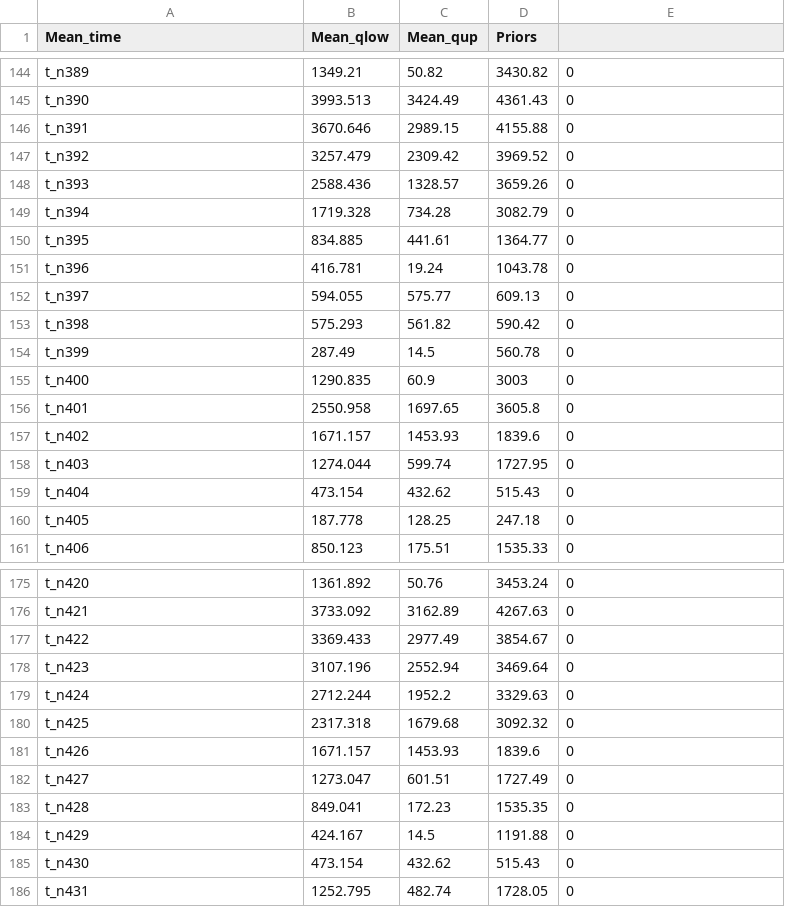
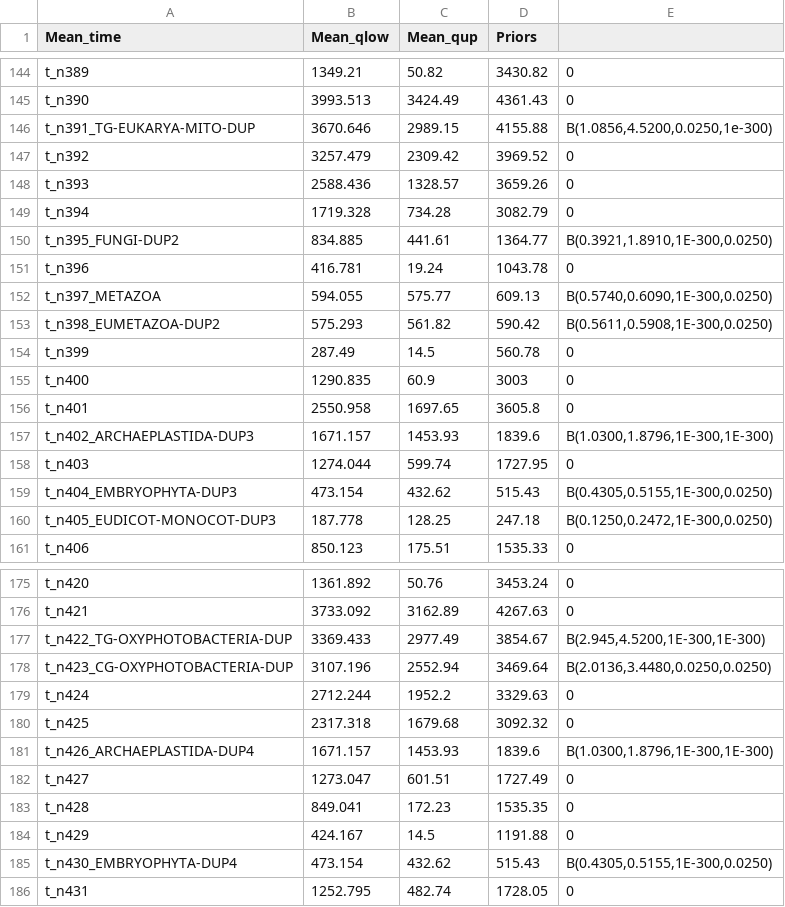
Before and after one commit to sabifo4/LUCA-divtimes, a TSV file: 01_PAML/04_MCMCtree_fossbraced/sum_analyses/00_prior/CLK/LUCAdup_fosscb_CLK/LUCAdup_fosscb_CLK_all_mean_est.tsv, drawn as a sheet; only a part is shown, gaps mark what is left out; the diff covers the shown part only.

```diff
--- a/01_PAML/04_MCMCtree_fossbraced/sum_analyses/00_prior/CLK/LUCAdup_fosscb_CLK/LUCAdup_fosscb_CLK_all_mean_est.tsv
+++ b/01_PAML/04_MCMCtree_fossbraced/sum_analyses/00_prior/CLK/LUCAdup_fosscb_CLK/LUCAdup_fosscb_CLK_all_mean_est.tsv
@@ -145,3 +145,3 @@ t_n389	1349.21	50.82	3430.82	0
 t_n390	3993.513	3424.49	4361.43	0
-t_n391	3670.646	2989.15	4155.88	0
+t_n391_TG-EUKARYA-MITO-DUP	3670.646	2989.15	4155.88	B(1.0856,4.5200,0.0250,1e-300)
 t_n392	3257.479	2309.42	3969.52	0
@@ -149,6 +149,6 @@ t_n393	2588.436	1328.57	3659.26	0
 t_n394	1719.328	734.28	3082.79	0
-t_n395	834.885	441.61	1364.77	0
+t_n395_FUNGI-DUP2	834.885	441.61	1364.77	B(0.3921,1.8910,1E-300,0.0250)
 t_n396	416.781	19.24	1043.78	0
-t_n397	594.055	575.77	609.13	0
-t_n398	575.293	561.82	590.42	0
+t_n397_METAZOA	594.055	575.77	609.13	B(0.5740,0.6090,1E-300,0.0250)
+t_n398_EUMETAZOA-DUP2	575.293	561.82	590.42	B(0.5611,0.5908,1E-300,0.0250)
 t_n399	287.49	14.5	560.78	0
@@ -156,6 +156,6 @@ t_n400	1290.835	60.9	3003	0
 t_n401	2550.958	1697.65	3605.8	0
-t_n402	1671.157	1453.93	1839.6	0
+t_n402_ARCHAEPLASTIDA-DUP3	1671.157	1453.93	1839.6	B(1.0300,1.8796,1E-300,1E-300)
 t_n403	1274.044	599.74	1727.95	0
-t_n404	473.154	432.62	515.43	0
-t_n405	187.778	128.25	247.18	0
+t_n404_EMBRYOPHYTA-DUP3	473.154	432.62	515.43	B(0.4305,0.5155,1E-300,0.0250)
+t_n405_EUDICOT-MONOCOT-DUP3	187.778	128.25	247.18	B(0.1250,0.2472,1E-300,0.0250)
 t_n406	850.123	175.51	1535.33	0
@@ -176,7 +176,7 @@ t_n420	1361.892	50.76	3453.24	0
 t_n421	3733.092	3162.89	4267.63	0
-t_n422	3369.433	2977.49	3854.67	0
-t_n423	3107.196	2552.94	3469.64	0
+t_n422_TG-OXYPHOTOBACTERIA-DUP	3369.433	2977.49	3854.67	B(2.945,4.5200,1E-300,1E-300)
+t_n423_CG-OXYPHOTOBACTERIA-DUP	3107.196	2552.94	3469.64	B(2.0136,3.4480,0.0250,0.0250)
 t_n424	2712.244	1952.2	3329.63	0
 t_n425	2317.318	1679.68	3092.32	0
-t_n426	1671.157	1453.93	1839.6	0
+t_n426_ARCHAEPLASTIDA-DUP4	1671.157	1453.93	1839.6	B(1.0300,1.8796,1E-300,1E-300)
 t_n427	1273.047	601.51	1727.49	0
@@ -184,3 +184,3 @@ t_n428	849.041	172.23	1535.35	0
 t_n429	424.167	14.5	1191.88	0
-t_n430	473.154	432.62	515.43	0
+t_n430_EMBRYOPHYTA-DUP4	473.154	432.62	515.43	B(0.4305,0.5155,1E-300,0.0250)
 t_n431	1252.795	482.74	1728.05	0
```
Also changed, not shown: 40 edited cells elsewhere in this file, 4 other files.
